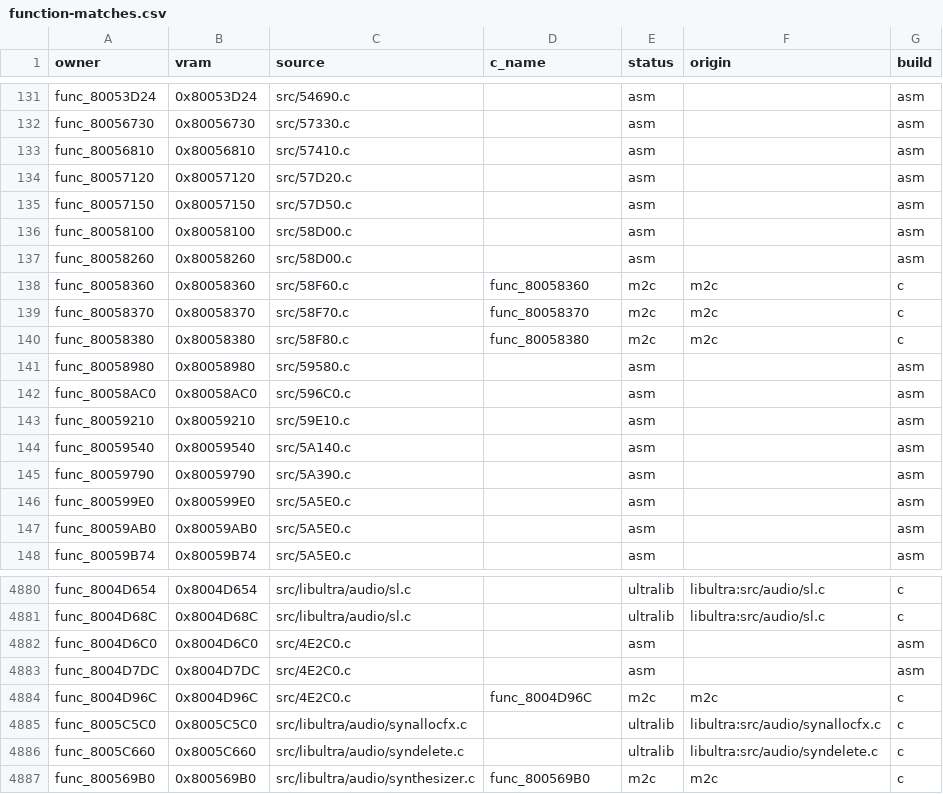
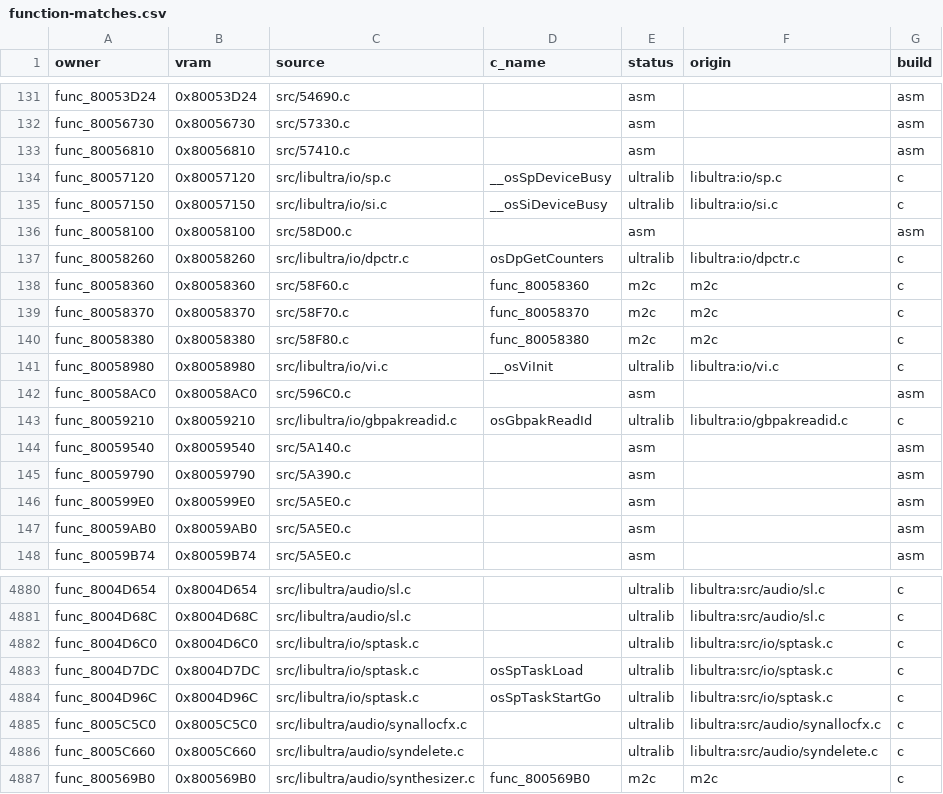
Before and after one commit to clearmoon247/pokestadium0, a CSV file: docs/function-matches.csv, drawn as a sheet; only a part is shown, gaps mark what is left out; the diff covers the shown part only.

Commit message:
Restore 26 additional owners from unmodified libultra sources

```diff
--- a/docs/function-matches.csv
+++ b/docs/function-matches.csv
@@ -133,6 +133,6 @@ func_80056730,0x80056730,src/57330.c,,asm,,asm
 func_80056810,0x80056810,src/57410.c,,asm,,asm
-func_80057120,0x80057120,src/57D20.c,,asm,,asm
-func_80057150,0x80057150,src/57D50.c,,asm,,asm
+func_80057120,0x80057120,src/libultra/io/sp.c,__osSpDeviceBusy,ultralib,libultra:io/sp.c,c
+func_80057150,0x80057150,src/libultra/io/si.c,__osSiDeviceBusy,ultralib,libultra:io/si.c,c
 func_80058100,0x80058100,src/58D00.c,,asm,,asm
-func_80058260,0x80058260,src/58D00.c,,asm,,asm
+func_80058260,0x80058260,src/libultra/io/dpctr.c,osDpGetCounters,ultralib,libultra:io/dpctr.c,c
 func_80058360,0x80058360,src/58F60.c,func_80058360,m2c,m2c,c
@@ -140,5 +140,5 @@ func_80058370,0x80058370,src/58F70.c,func_80058370,m2c,m2c,c
 func_80058380,0x80058380,src/58F80.c,func_80058380,m2c,m2c,c
-func_80058980,0x80058980,src/59580.c,,asm,,asm
+func_80058980,0x80058980,src/libultra/io/vi.c,__osViInit,ultralib,libultra:io/vi.c,c
 func_80058AC0,0x80058AC0,src/596C0.c,,asm,,asm
-func_80059210,0x80059210,src/59E10.c,,asm,,asm
+func_80059210,0x80059210,src/libultra/io/gbpakreadid.c,osGbpakReadId,ultralib,libultra:io/gbpakreadid.c,c
 func_80059540,0x80059540,src/5A140.c,,asm,,asm
@@ -4881,5 +4881,5 @@ func_8004D654,0x8004D654,src/libultra/audio/sl.c,,ultralib,libultra:src/audio/sl
 func_8004D68C,0x8004D68C,src/libultra/audio/sl.c,,ultralib,libultra:src/audio/sl.c,c
-func_8004D6C0,0x8004D6C0,src/4E2C0.c,,asm,,asm
-func_8004D7DC,0x8004D7DC,src/4E2C0.c,,asm,,asm
-func_8004D96C,0x8004D96C,src/4E2C0.c,func_8004D96C,m2c,m2c,c
+func_8004D6C0,0x8004D6C0,src/libultra/io/sptask.c,,ultralib,libultra:src/io/sptask.c,c
+func_8004D7DC,0x8004D7DC,src/libultra/io/sptask.c,osSpTaskLoad,ultralib,libultra:src/io/sptask.c,c
+func_8004D96C,0x8004D96C,src/libultra/io/sptask.c,osSpTaskStartGo,ultralib,libultra:src/io/sptask.c,c
 func_8005C5C0,0x8005C5C0,src/libultra/audio/synallocfx.c,,ultralib,libultra:src/audio/synallocfx.c,c
```
Also changed, not shown: 98 edited cells elsewhere in this file, 44 other files.
